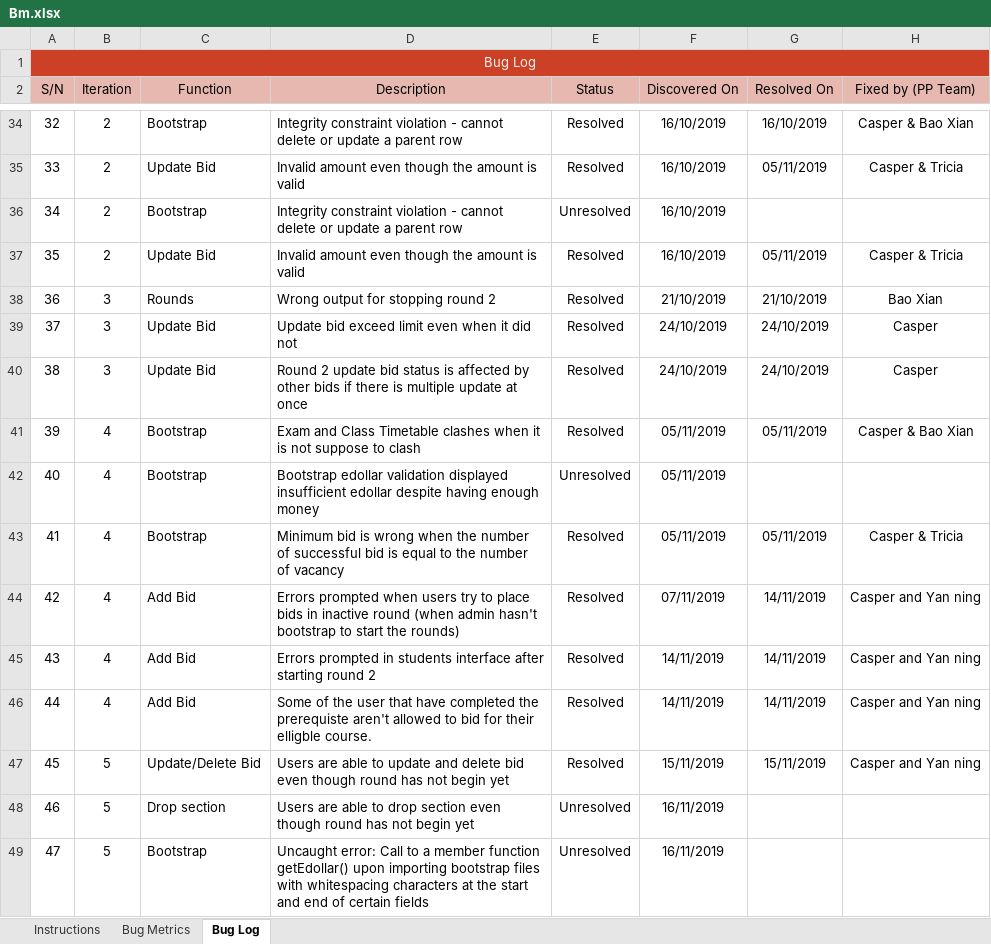
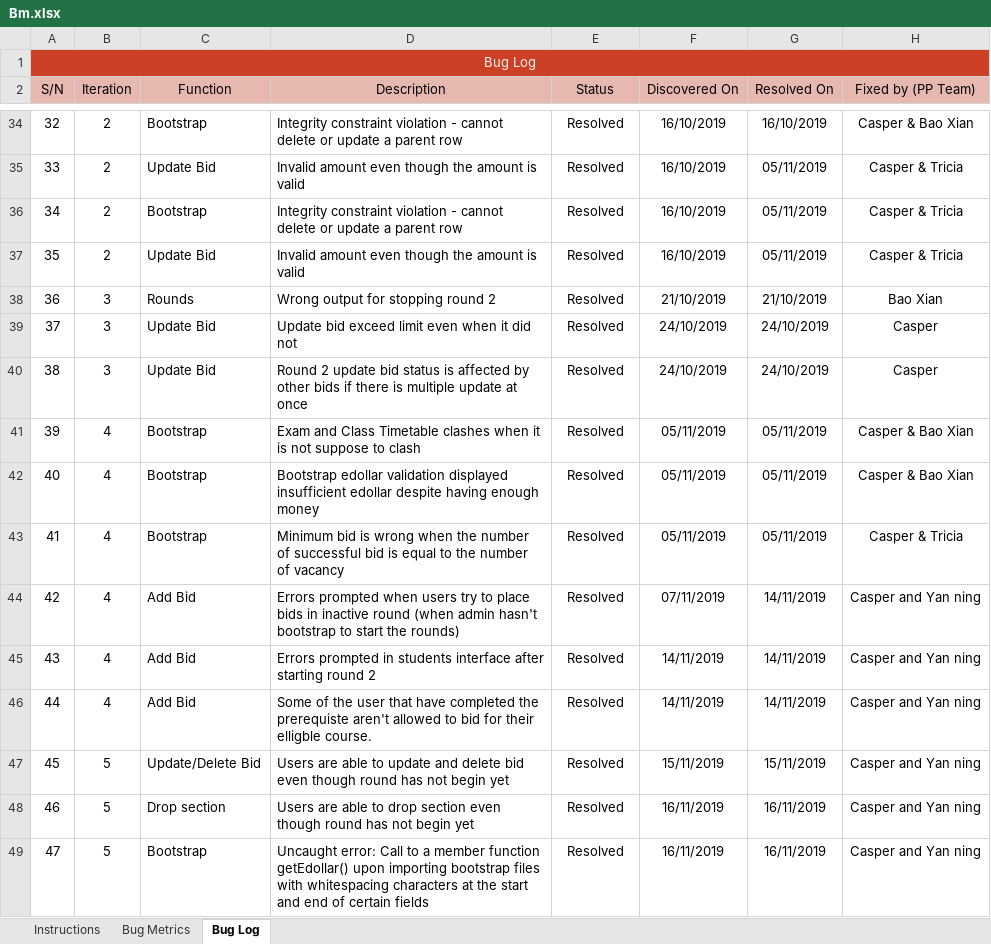
Before and after one commit to xbloh/Online-Course-Bidding-System-, an Excel workbook: metrics/Bm.xlsx, sheet Bug Log, drawn as a sheet; only a part is shown, gaps mark what is left out; values as stored, in another font and other column widths than the file's, no borders; conditional formats not drawn; the diff names each change by its address in the sheet, - before the commit and + after, or states it on an @@ line.

Commit message:
Update bug metrics
Co-Authored-By: yan-ning <yan-ning@users.noreply.github.com>

```diff
--- a/metrics/Bm.xlsx (sheet Bug Log)
+++ b/metrics/Bm.xlsx (sheet Bug Log)
-E36 (Status): Unresolved
+E36 (Status): Resolved
-G36 (Resolved On): (empty)
+G36 (Resolved On): 05/11/2019
-H36 (Fixed by (PP Team)): (empty)
+H36 (Fixed by (PP Team)): Casper & Tricia
-E42 (Status): Unresolved
+E42 (Status): Resolved
-G42 (Resolved On): (empty)
+G42 (Resolved On): 05/11/2019
-H42 (Fixed by (PP Team)): (empty)
+H42 (Fixed by (PP Team)): Casper & Bao Xian
-E48:E49 (Status): Unresolved
+E48:E49 (Status): Resolved
-G48:G49 (Resolved On): (empty)
+G48:G49 (Resolved On): 16/11/2019
-H48:H49 (Fixed by (PP Team)): (empty)
+H48:H49 (Fixed by (PP Team)): Casper and Yan ning
```
